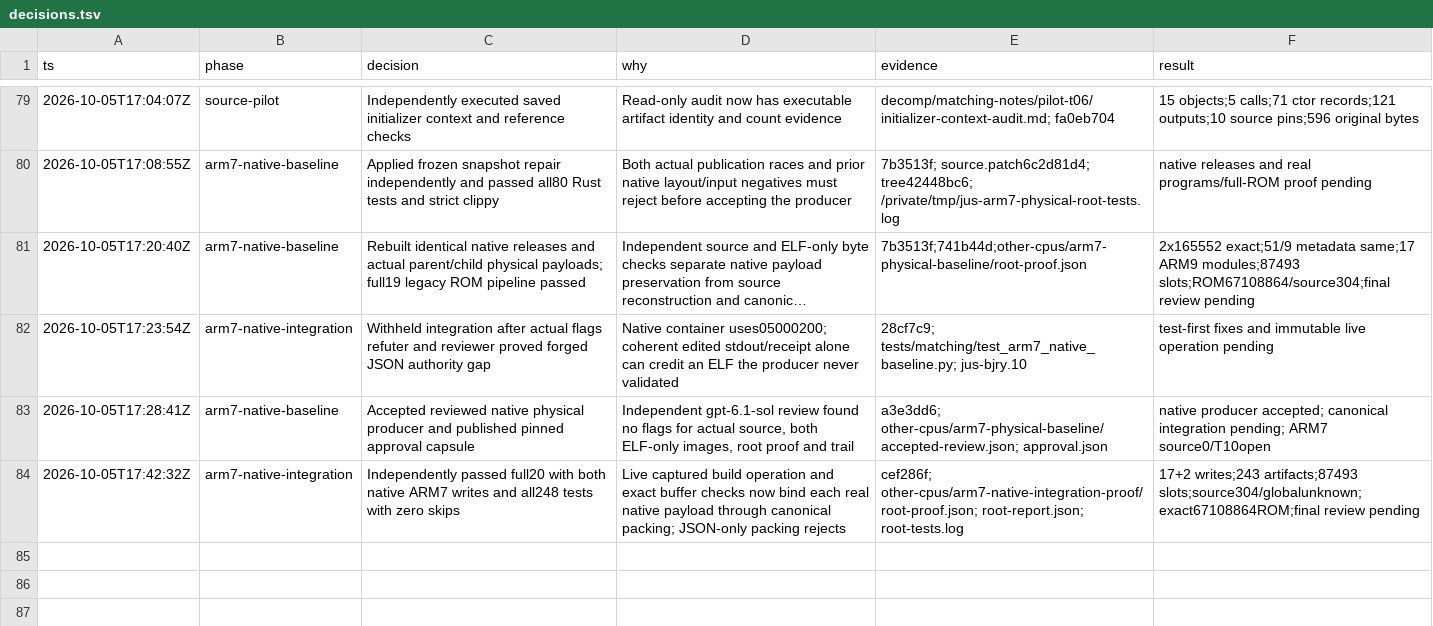
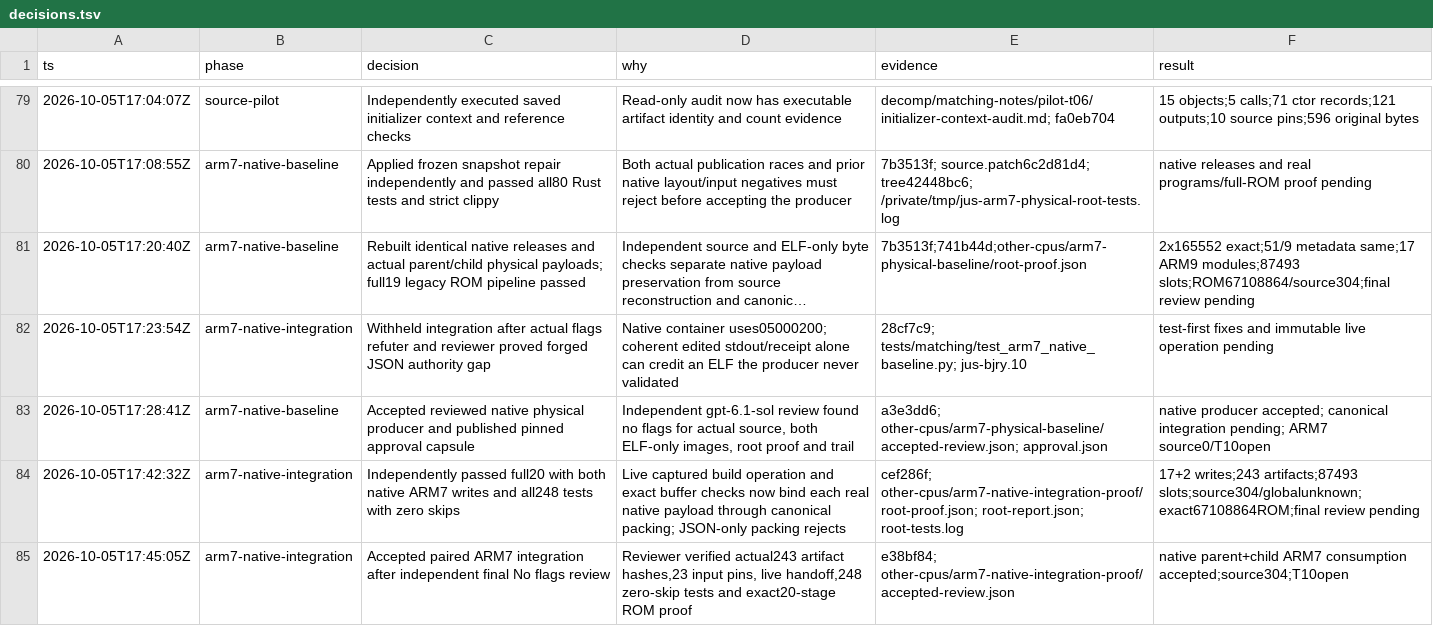
Before and after one commit to drj613/JUSDecomp, a TSV file: decomp/matching-notes/decisions.tsv, drawn as a sheet; only a part is shown, gaps mark what is left out; long unchanged cells end in ….

Commit message:
Accept reviewed paired ARM7 integration and exact-ROM proof

```diff
--- a/decomp/matching-notes/decisions.tsv
+++ b/decomp/matching-notes/decisions.tsv
@@ -84 +84,2 @@ ts	phase	decision	why	evidence	result
 2026-10-05T17:42:32Z	arm7-native-integration	Independently passed full20 with both native ARM7 writes and all248 tests with zero skips	Live captured build operation and exact buffer checks now bind each real native payload through canonical packing; JSON-only packing rejects	cef286f; other-cpus/arm7-native-integration-proof/root-proof.json; root-report.json; root-tests.log	17+2 writes;243 artifacts;87493 slots;source304/globalunknown;exact67108864ROM;final review pending
+2026-10-05T17:45:05Z	arm7-native-integration	Accepted paired ARM7 integration after independent final No flags review	Reviewer verified actual243 artifact hashes,23 input pins, live handoff,248 zero-skip tests and exact20-stage ROM proof	e38bf84; other-cpus/arm7-native-integration-proof/accepted-review.json	native parent+child ARM7 consumption accepted;source304;T10open
```
Also changed, not shown: 3 other files.
